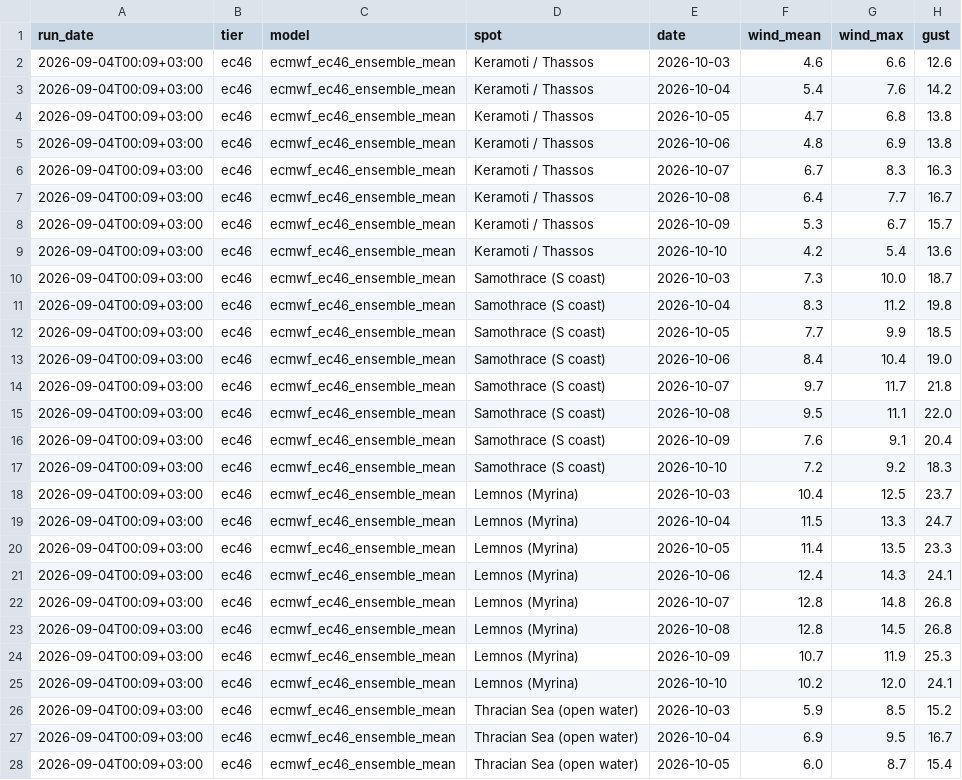
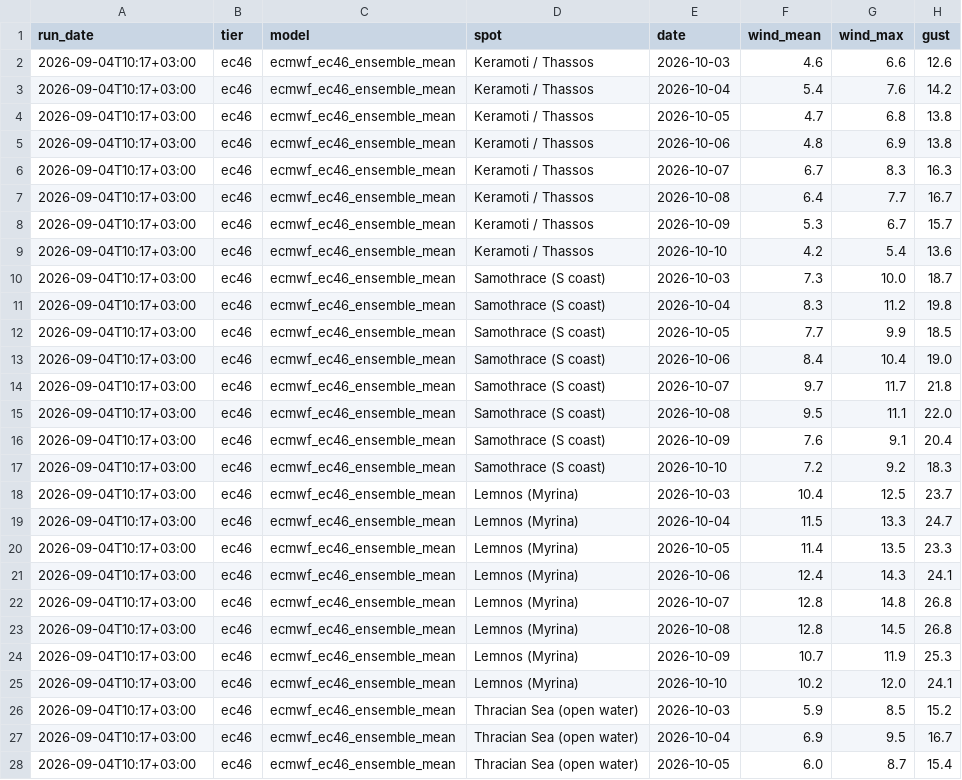
Before and after one commit to rumenmitrev/aegean-forecast, a CSV file: runs.csv, drawn as a sheet; only a part is shown; the diff covers the shown part only; the diff names each change by its address in the sheet, - before the commit and + after, or states it on an @@ line.

```diff
--- a/runs.csv
+++ b/runs.csv
-A2:A28 (run_date): 2026-09-04T00:09+03:00
+A2:A28 (run_date): 2026-09-04T10:17+03:00
```
Also changed, not shown: 29 edited cells elsewhere in this file, 2 other files.
